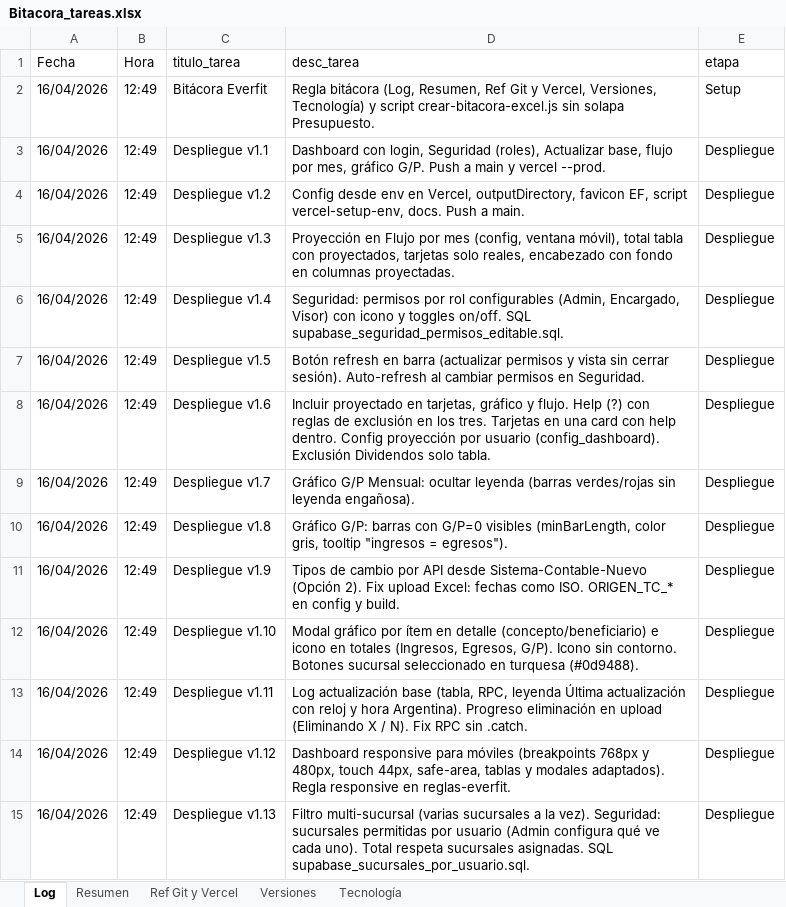
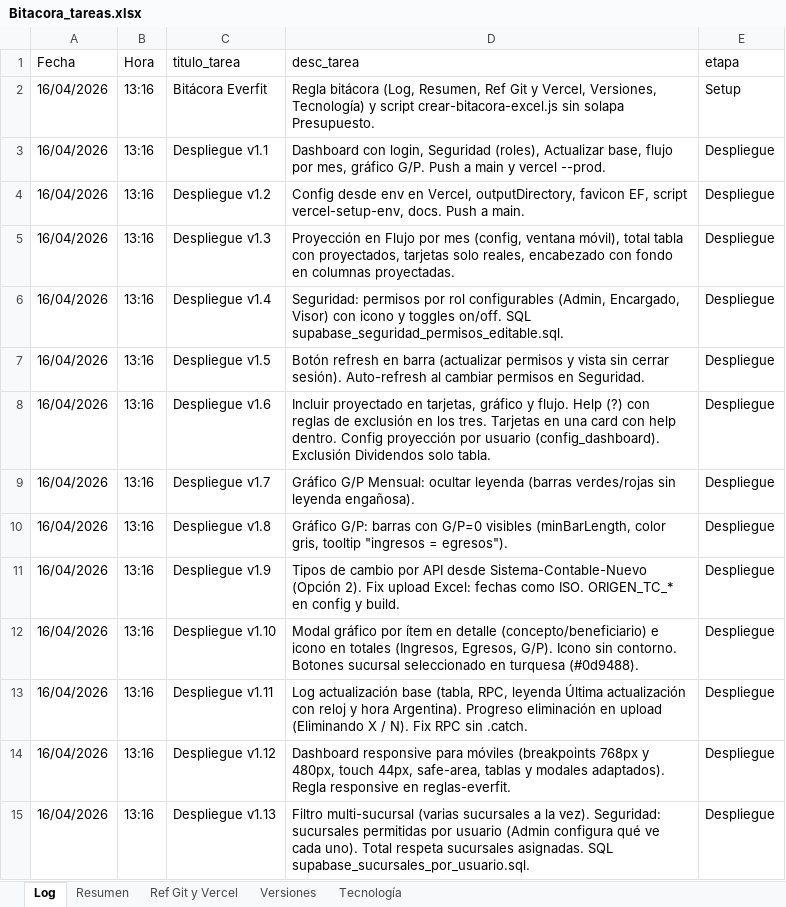
Before and after one commit to lucasbustosmartin-coder/Everfit, an Excel workbook: Bitacora_tareas.xlsx, sheet Log, drawn as a sheet; only a part is shown; values as stored, in another font and other column widths than the file's, no borders; the diff covers the shown part only; the diff names each change by its address in the sheet, - before the commit and + after, or states it on an @@ line.

```diff
--- a/Bitacora_tareas.xlsx (sheet Log)
+++ b/Bitacora_tareas.xlsx (sheet Log)
-B2:B15 (Hora): 12:49
+B2:B15 (Hora): 13:16
```
Also changed, not shown: 3 added rows and 22 edited cells elsewhere in this sheet, sheet Versiones, sheet Resumen, 3 other files.
